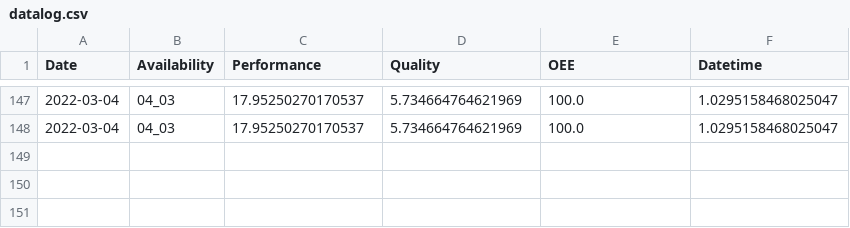
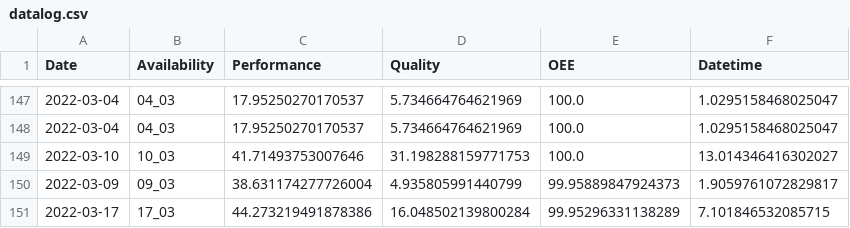
Before and after one commit to JamesB-lab/OEE_DASHBOARD, a CSV file: DATABASE/datalog.csv, drawn as a sheet; only a part is shown, gaps mark what is left out.

Commit message:
updated OEE datalogger app to v1.2 following recent update, adding datetime object to each file log. Updated headers for datalog.csv to reflect this

```diff
--- a/DATABASE/datalog.csv
+++ b/DATABASE/datalog.csv
@@ -148 +148,4 @@ Date,Availability,Performance,Quality,OEE, Datetime
 2022-03-04,04_03,17.95250270170537,5.734664764621969,100.0,1.0295158468025047
+2022-03-10,10_03,41.71493753007646,31.198288159771753,100.0,13.014346416302027
+2022-03-09,09_03,38.631174277726004,4.935805991440799,99.95889847924373,1.9059761072829817
+2022-03-17,17_03,44.273219491878386,16.048502139800284,99.95296331138289,7.101846532085715
```
